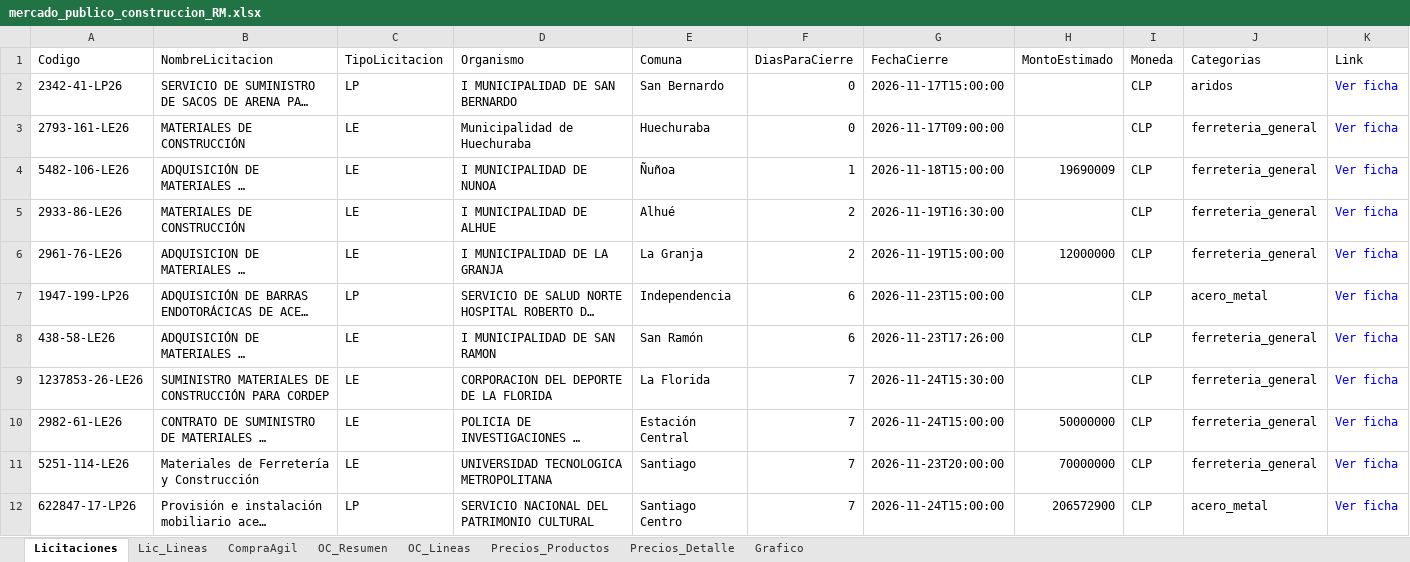
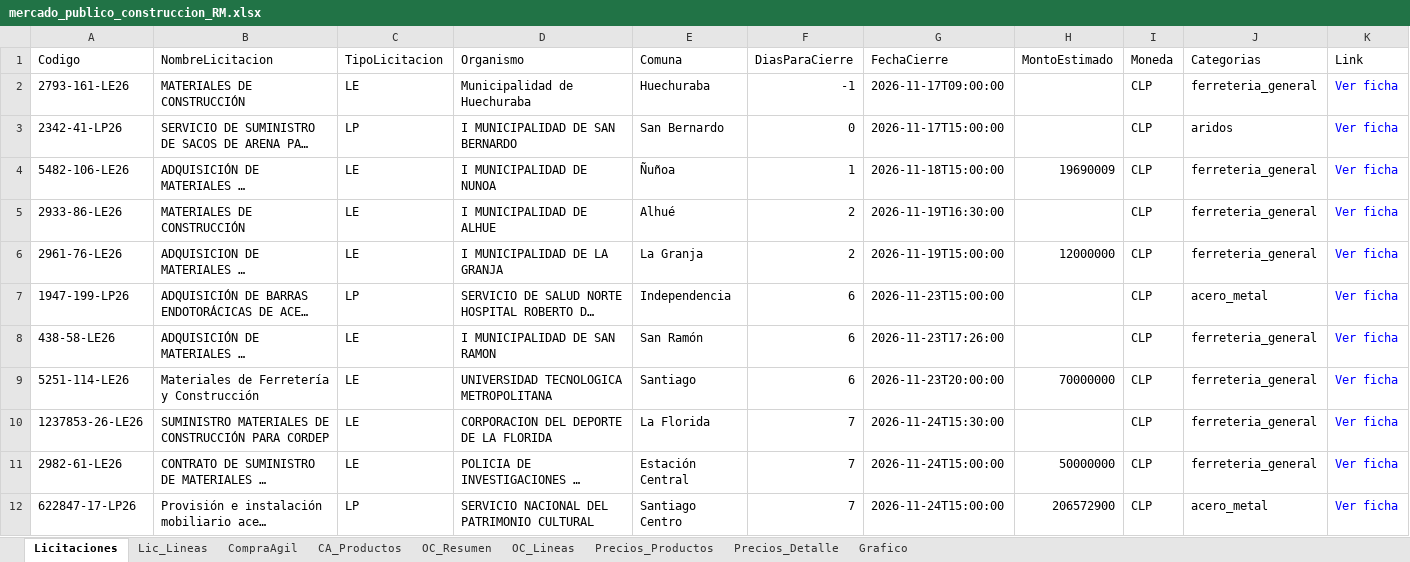
Before and after one commit to tchavarri/monitor-mercado-publico, an Excel workbook: docs/mercado_publico_construccion_RM.xlsx, sheet Licitaciones, drawn as a sheet; only a part is shown; long unchanged cells end in …; values as stored, in another font and other column widths than the file's, no borders; removed rows and columns are numbered as before the commit, all else as after; the diff names each change by its address in the sheet, - before the commit and + after, or states it on an @@ line.

```diff
--- a/docs/mercado_publico_construccion_RM.xlsx (sheet Licitaciones)
+++ b/docs/mercado_publico_construccion_RM.xlsx (sheet Licitaciones)
+sheet tab: CA_Productos
+row 2: 2793-161-LE26 | MATERIALES DE CONSTRUCCIÓN | LE | Municipalidad de Huechuraba | Huechuraba | -1 | 2026-11-17T09:00:00 |  | CLP | ferreteria_general | Ver ficha
-row 3: 2793-161-LE26 | MATERIALES DE CONSTRUCCIÓN | LE | Municipalidad de Huechuraba | Huechuraba | 0 | 2026-11-17T09:00:00 |  | CLP | ferreteria_general | Ver ficha
+row 9: 5251-114-LE26 | Materiales de Ferretería y Construcción | LE | UNIVERSIDAD TECNOLOGICA METROPOLITANA | Santiago | 6 | 2026-11-23T20:00:00 | 70000000 | CLP | ferreteria_general | Ver ficha
-row 11: 5251-114-LE26 | Materiales de Ferretería y Construcción | LE | UNIVERSIDAD TECNOLOGICA METROPOLITANA | Santiago | 7 | 2026-11-23T20:00:00 | 70000000 | CLP | ferreteria_general | Ver ficha
```
Also changed, not shown: sheet OC_Lineas, sheet OC_Resumen, sheet Precios_Detalle, sheet Precios_Productos, sheet CompraAgil, sheet Lic_Lineas, charts or pictures, 4 other files.
